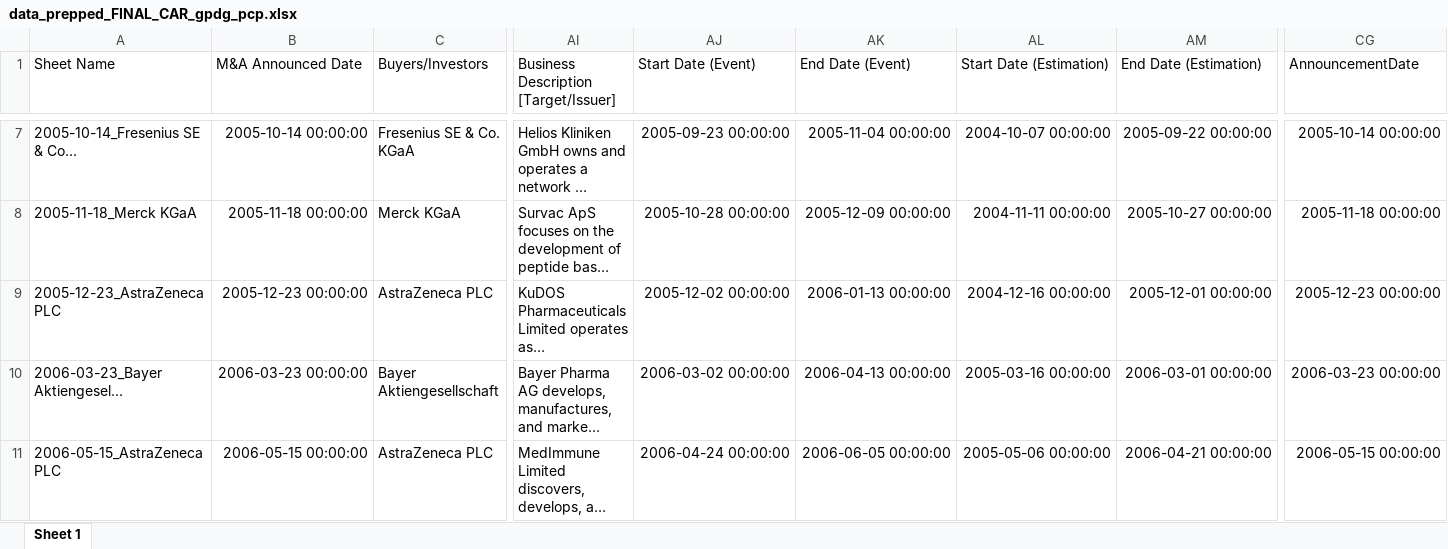
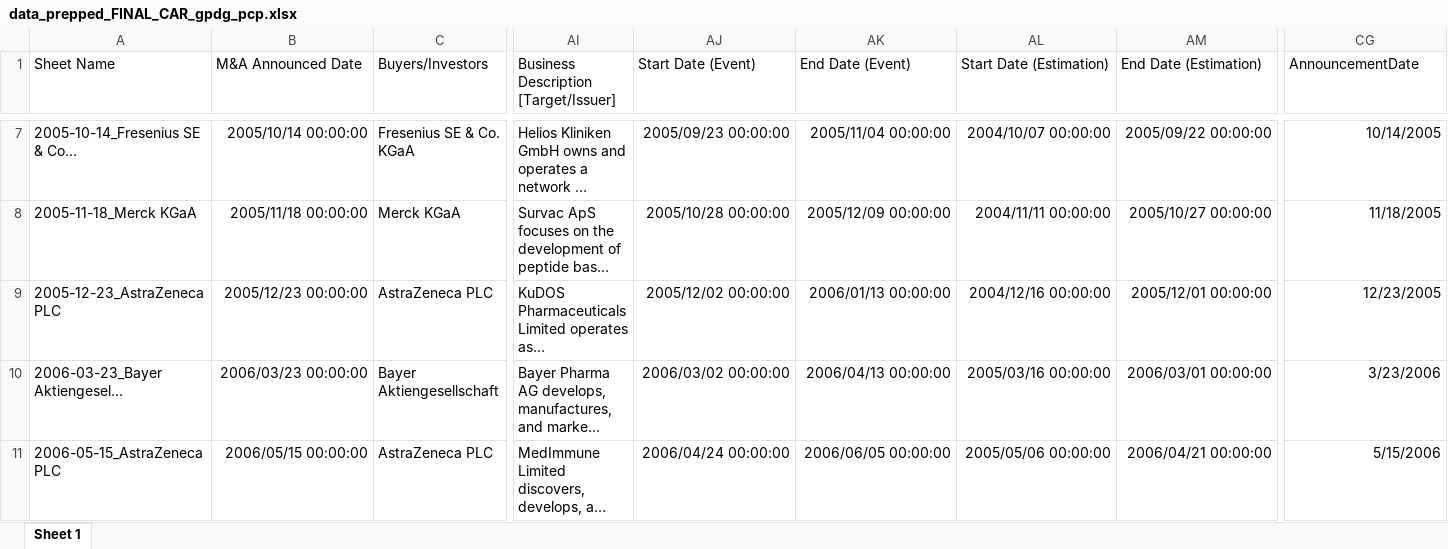
Before and after one commit to jour23ab/MA, an Excel workbook: data/final/data_prepped_FINAL_CAR_gpdg_pcp.xlsx, sheet Sheet 1, drawn as a sheet; only a part is shown, gaps mark what is left out; long unchanged cells end in …; values as stored, in another font and other column widths than the file's, no borders; the diff covers the shown part only; the diff names each change by its address in the sheet, - before the commit and + after, or states it on an @@ line.

```diff
--- a/data/final/data_prepped_FINAL_CAR_gpdg_pcp.xlsx (sheet Sheet 1)
+++ b/data/final/data_prepped_FINAL_CAR_gpdg_pcp.xlsx (sheet Sheet 1)
-B7 (M&A Announced Date): 2005-10-14 00:00:00
+B7 (M&A Announced Date): 2005/10/14 00:00:00
-AJ7 (Start Date (Event)): 2005-09-23 00:00:00
+AJ7 (Start Date (Event)): 2005/09/23 00:00:00
-AK7 (End Date (Event)): 2005-11-04 00:00:00
+AK7 (End Date (Event)): 2005/11/04 00:00:00
-AL7 (Start Date (Estimation)): 2004-10-07 00:00:00
+AL7 (Start Date (Estimation)): 2004/10/07 00:00:00
-AM7 (End Date (Estimation)): 2005-09-22 00:00:00
+AM7 (End Date (Estimation)): 2005/09/22 00:00:00
-CG7 (AnnouncementDate): 2005-10-14 00:00:00
+CG7 (AnnouncementDate): 10/14/2005
-B8 (M&A Announced Date): 2005-11-18 00:00:00
+B8 (M&A Announced Date): 2005/11/18 00:00:00
-AJ8 (Start Date (Event)): 2005-10-28 00:00:00
+AJ8 (Start Date (Event)): 2005/10/28 00:00:00
-AK8 (End Date (Event)): 2005-12-09 00:00:00
+AK8 (End Date (Event)): 2005/12/09 00:00:00
-AL8 (Start Date (Estimation)): 2004-11-11 00:00:00
+AL8 (Start Date (Estimation)): 2004/11/11 00:00:00
-AM8 (End Date (Estimation)): 2005-10-27 00:00:00
+AM8 (End Date (Estimation)): 2005/10/27 00:00:00
-CG8 (AnnouncementDate): 2005-11-18 00:00:00
+CG8 (AnnouncementDate): 11/18/2005
-B9 (M&A Announced Date): 2005-12-23 00:00:00
+B9 (M&A Announced Date): 2005/12/23 00:00:00
-AJ9 (Start Date (Event)): 2005-12-02 00:00:00
+AJ9 (Start Date (Event)): 2005/12/02 00:00:00
-AK9 (End Date (Event)): 2006-01-13 00:00:00
+AK9 (End Date (Event)): 2006/01/13 00:00:00
-AL9 (Start Date (Estimation)): 2004-12-16 00:00:00
+AL9 (Start Date (Estimation)): 2004/12/16 00:00:00
-AM9 (End Date (Estimation)): 2005-12-01 00:00:00
+AM9 (End Date (Estimation)): 2005/12/01 00:00:00
-CG9 (AnnouncementDate): 2005-12-23 00:00:00
+CG9 (AnnouncementDate): 12/23/2005
-B10 (M&A Announced Date): 2006-03-23 00:00:00
+B10 (M&A Announced Date): 2006/03/23 00:00:00
-AJ10 (Start Date (Event)): 2006-03-02 00:00:00
+AJ10 (Start Date (Event)): 2006/03/02 00:00:00
-AK10 (End Date (Event)): 2006-04-13 00:00:00
+AK10 (End Date (Event)): 2006/04/13 00:00:00
-AL10 (Start Date (Estimation)): 2005-03-16 00:00:00
+AL10 (Start Date (Estimation)): 2005/03/16 00:00:00
-AM10 (End Date (Estimation)): 2006-03-01 00:00:00
+AM10 (End Date (Estimation)): 2006/03/01 00:00:00
-CG10 (AnnouncementDate): 2006-03-23 00:00:00
+CG10 (AnnouncementDate): 3/23/2006
-B11 (M&A Announced Date): 2006-05-15 00:00:00
+B11 (M&A Announced Date): 2006/05/15 00:00:00
-AJ11 (Start Date (Event)): 2006-04-24 00:00:00
+AJ11 (Start Date (Event)): 2006/04/24 00:00:00
-AK11 (End Date (Event)): 2006-06-05 00:00:00
+AK11 (End Date (Event)): 2006/06/05 00:00:00
-AL11 (Start Date (Estimation)): 2005-05-06 00:00:00
+AL11 (Start Date (Estimation)): 2005/05/06 00:00:00
-AM11 (End Date (Estimation)): 2006-04-21 00:00:00
+AM11 (End Date (Estimation)): 2006/04/21 00:00:00
-CG11 (AnnouncementDate): 2006-05-15 00:00:00
+CG11 (AnnouncementDate): 5/15/2006
```
Also changed, not shown: 1704 edited cells elsewhere in this sheet, data/final/model1_trim_used_data.xlsx, 1 other file.
